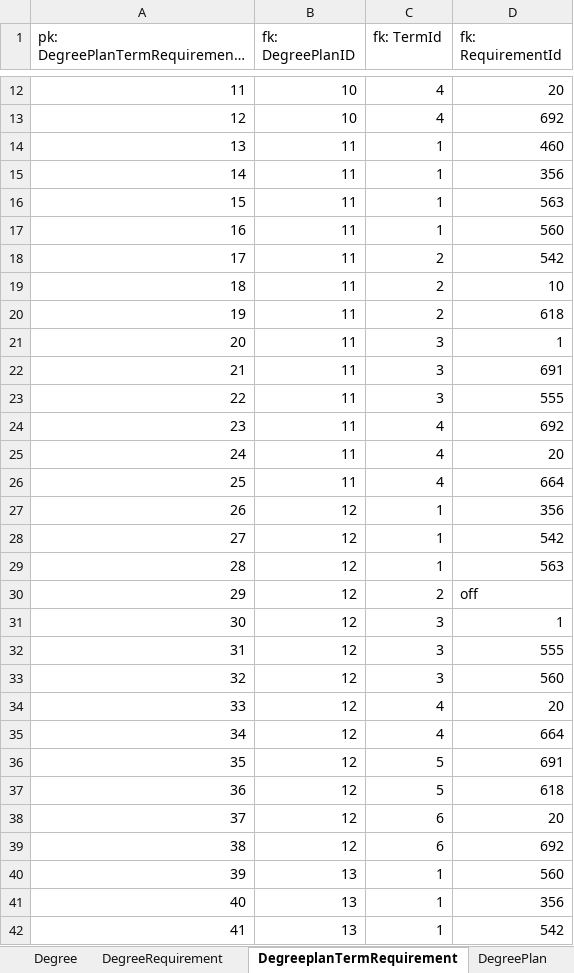
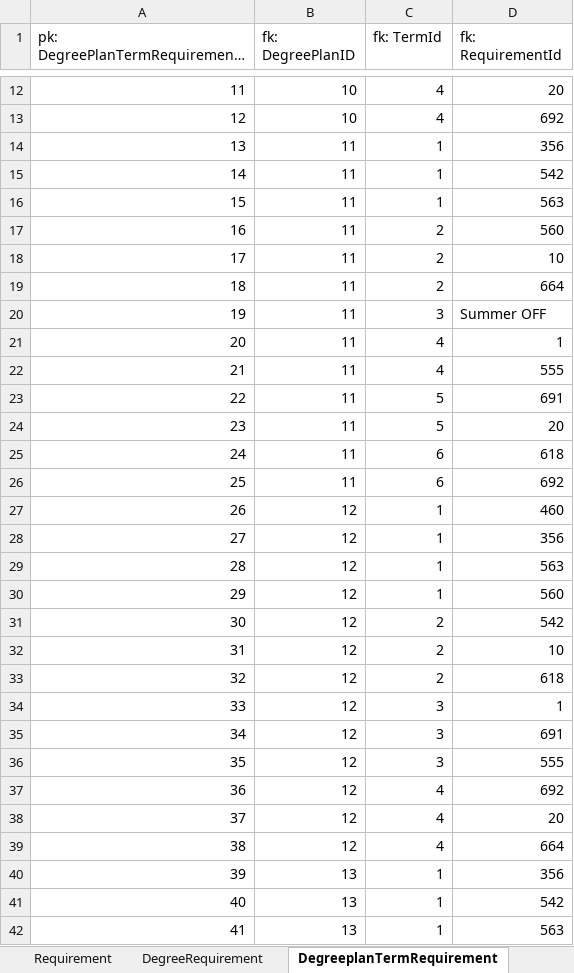
Before and after one commit to LOKESWARIPITTU/Team07, an Excel workbook: SampleData.xlsx, sheet DegreeplanTermRequirement, drawn as a sheet; only a part is shown, gaps mark what is left out; the shorter side is filled out with more unchanged rows; long unchanged cells end in …; values as stored, in another font and other column widths than the file's, no cell formats; removed rows and columns are numbered as before the commit, all else as after; the diff covers the shown part only; the diff names each change by its address in the sheet, - before the commit and + after, or states it on an @@ line.

Commit message:
modified sample data

```diff
--- a/SampleData.xlsx (sheet DegreeplanTermRequirement)
+++ b/SampleData.xlsx (sheet DegreeplanTermRequirement)
-row 14: 13 | 11 | 1 | 460
@@ column A (pk: DegreePlanTermRequirementId) renumbered between rows 14 and 65 @@
+row 15: 14 | 11 | 1 | 542
-C17 (fk: TermId): 1
+C17 (fk: TermId): 2
-row 18: 17 | 11 | 2 | 542
-D19 (fk: RequirementId): 618
+D19 (fk: RequirementId): 664
-D20 (fk: RequirementId): 1
+D20 (fk: RequirementId): Summer OFF
-C21:C22 (fk: TermId): 3
+C21:C22 (fk: TermId): 4
-D21 (fk: RequirementId): 691
+D21 (fk: RequirementId): 1
-C23:C24 (fk: TermId): 4
+C23:C24 (fk: TermId): 5
-D23 (fk: RequirementId): 692
+D23 (fk: RequirementId): 691
-C25 (fk: TermId): 4
+C25 (fk: TermId): 6
-D25 (fk: RequirementId): 664
+D25 (fk: RequirementId): 618
+row 26: 25 | 11 | 6 | 692
+row 27: 26 | 12 | 1 | 460
-row 28: 27 | 12 | 1 | 542
+row 30: 29 | 12 | 1 | 560
-D31 (fk: RequirementId): off
+D31 (fk: RequirementId): 542
+row 32: 31 | 12 | 2 | 10
+row 33: 32 | 12 | 2 | 618
+row 35: 34 | 12 | 3 | 691
-C37 (fk: TermId): 3
+C37 (fk: TermId): 4
-D37 (fk: RequirementId): 560
+D37 (fk: RequirementId): 692
-row 36: 35 | 12 | 5 | 691
-row 37: 36 | 12 | 5 | 618
-row 38: 37 | 12 | 6 | 20
-row 39: 38 | 12 | 6 | 692
-row 40: 39 | 13 | 1 | 560
```
Also changed, not shown: 67 added rows, 2 removed rows and 15 edited cells elsewhere in this sheet, sheet StudentTerm, sheet DegreePlan, sheet DegreeRequirement, sheet Student, sheet Requirement, sheet Degree, other sheet tabs, cell formats, 51 other files.
